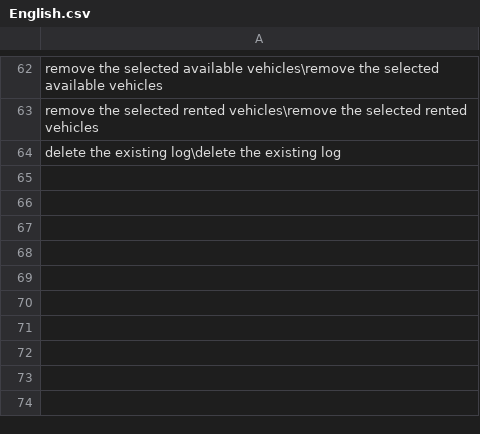
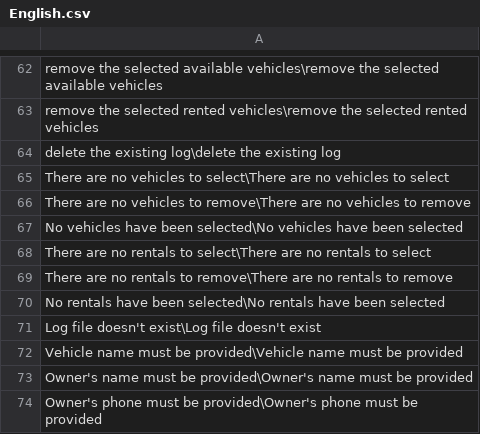
Before and after one commit to lucamihai/Car-Rental-Application, a CSV file: Car Rental Application/Resources/English.csv, drawn as a sheet; only a part is shown, gaps mark what is left out.

```diff
--- a/Car Rental Application/Resources/English.csv
+++ b/Car Rental Application/Resources/English.csv
@@ -64 +64,11 @@ remove the selected rented vehicles\remove the selected rented vehicles
 delete the existing log\delete the existing log
+There are no vehicles to select\There are no vehicles to select
+There are no vehicles to remove\There are no vehicles to remove
+No vehicles have been selected\No vehicles have been selected
+There are no rentals to select\There are no rentals to select
+There are no rentals to remove\There are no rentals to remove
+No rentals have been selected\No rentals have been selected
+Log file doesn't exist\Log file doesn't exist
+Vehicle name must be provided\Vehicle name must be provided
+Owner's name must be provided\Owner's name must be provided
+Owner's phone must be provided\Owner's phone must be provided
```
Also changed, not shown: 5 other files.
